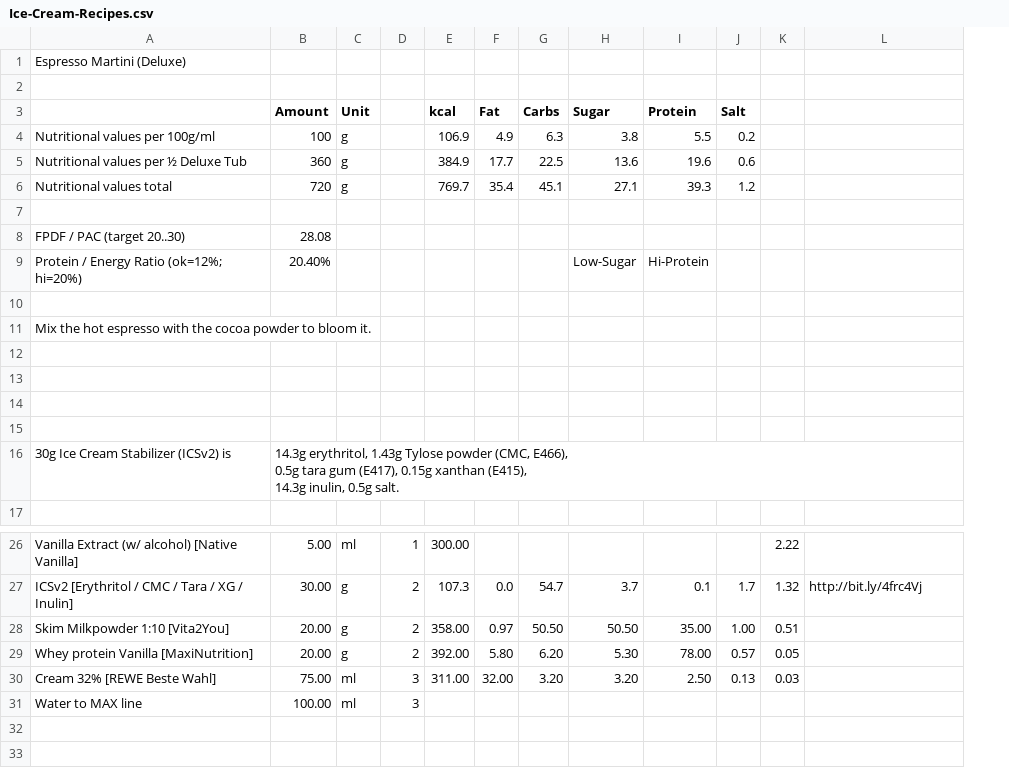
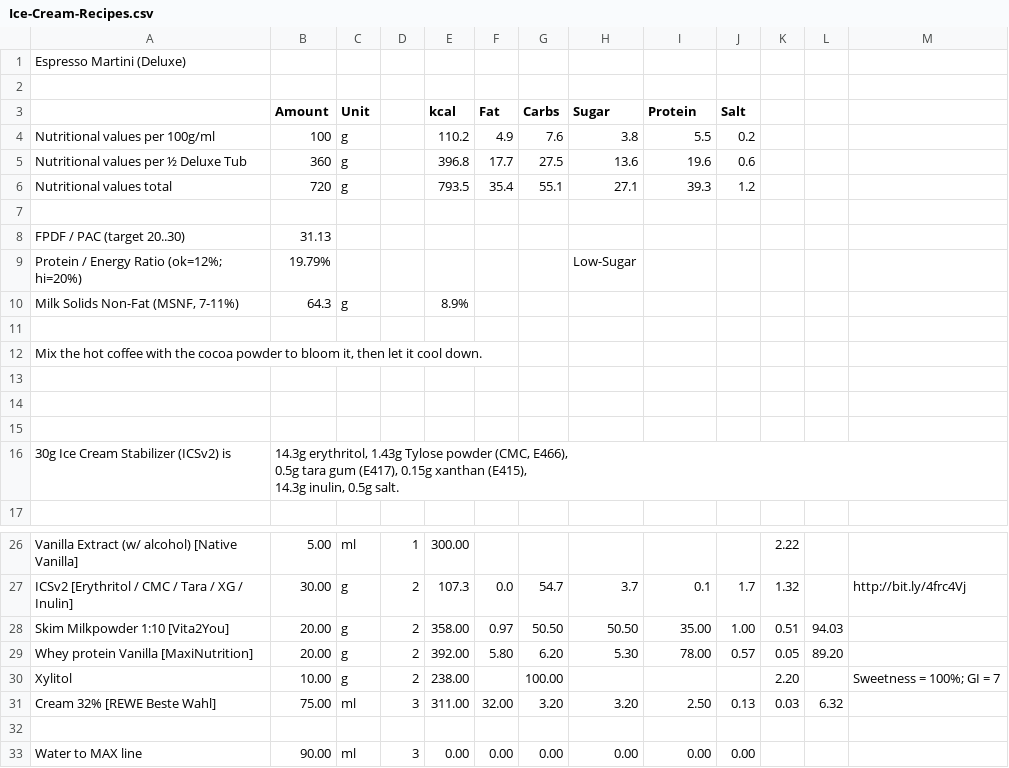
Before and after one commit to jhermann/ice-creamery, a CSV file: recipes/Espresso Martini (Deluxe)/Ice-Cream-Recipes.csv, drawn as a sheet; only a part is shown, gaps mark what is left out; removed rows and columns are numbered as before the commit, all else as after; the diff names each change by its address in the sheet, - before the commit and + after, or states it on an @@ line.

Commit message:
update recipe (beta)

```diff
--- a/recipes/Espresso Martini (Deluxe)/Ice-Cream-Recipes.csv
+++ b/recipes/Espresso Martini (Deluxe)/Ice-Cream-Recipes.csv
+column L, rows 28-29: 94.03 | 89.20; row 31: 6.32
-E4 (kcal): 106.9
+E4 (kcal): 110.2
-G4 (Carbs): 6.3
+G4 (Carbs): 7.6
-E5 (kcal): 384.9
+E5 (kcal): 396.8
-G5 (Carbs): 22.5
+G5 (Carbs): 27.5
-E6 (kcal): 769.7
+E6 (kcal): 793.5
-G6 (Carbs): 45.1
+G6 (Carbs): 55.1
-B8 (Amount): 28.08
+B8 (Amount): 31.13
-B9 (Amount): 20.40%
+B9 (Amount): 19.79%
-I9 (Protein): Hi-Protein
+I9 (Protein): (empty)
+row 10: Milk Solids Non-Fat (MSNF, 7-11%) | 64.3 | g |  | 8.9%
-A12: …the hot espresso with the cocoa powder to bloom it.
+A12: …the hot coffee with the cocoa powder to bloom it, then let it cool down.
-row 12: (empty)
+row 30: Xylitol | 10.00 | g | 2 | 238.00 |  | 100.00 |  |  |  | 2.20 |  | Sweetness = 100%; GI = 7
-row 32: Water to MAX line | 100.00 | ml | 3
+row 32: (empty)
+row 33: Water to MAX line | 90.00 | ml | 3 | 0.00 | 0.00 | 0.00 | 0.00 | 0.00 | 0.00
```
Also changed, not shown: 1 other file.
